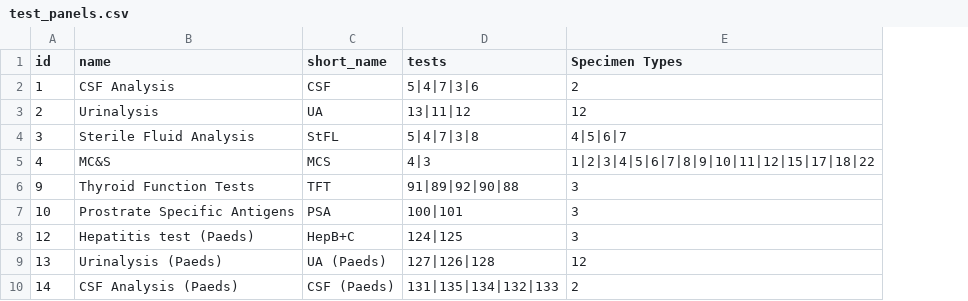
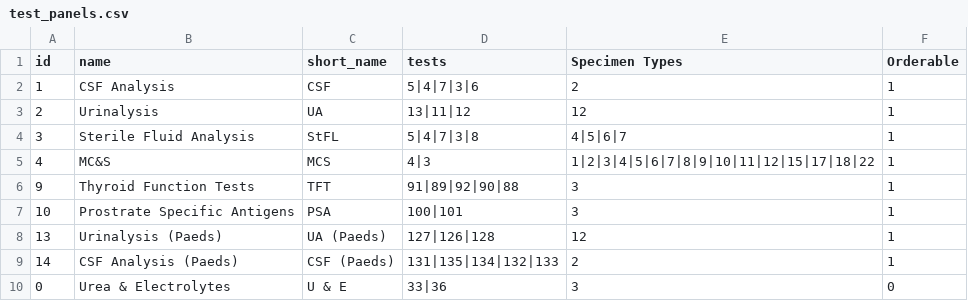
Before and after one commit to timmtonga/RROE, a CSV file: test_panels.csv, drawn as a sheet; removed rows and columns are numbered as before the commit, all else as after; the diff names each change by its address in the sheet, - before the commit and + after, or states it on an @@ line.

Commit message:
Added ability to add panels, update status to reviewed

```diff
--- a/test_panels.csv
+++ b/test_panels.csv
+column F (Orderable), rows 2-9: all 1
-row 8: 12 | Hepatitis test (Paeds) | HepB+C | 124|125 | 3
+row 10: 0 | Urea & Electrolytes | U & E | 33|36 | 3 | 0
```
Also changed, not shown: 7 other files.
